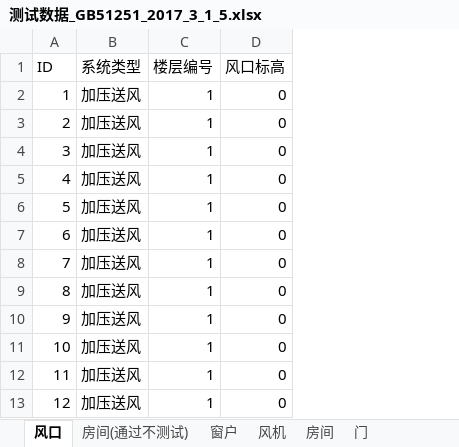
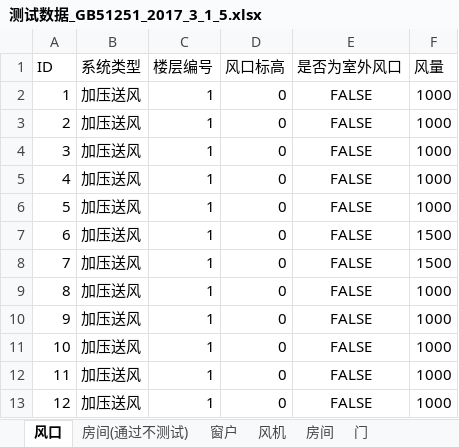
Before and after one commit to glory-bim/HVAC-Checker, an Excel workbook: UnitTestHVACChecker/测试数据/测试数据_GB51251_2017_3_1_5.xlsx, sheet 风口, drawn as a sheet; only a part is shown; values as stored, in another font and other column widths than the file's, no borders; the diff names each change by its address in the sheet, - before the commit and + after, or states it on an @@ line.

```diff
--- a/UnitTestHVACChecker/测试数据/测试数据_GB51251_2017_3_1_5.xlsx (sheet 风口)
+++ b/UnitTestHVACChecker/测试数据/测试数据_GB51251_2017_3_1_5.xlsx (sheet 风口)
+column E (是否为室外风口), rows 2-13: all FALSE
+column F (风量), rows 2-13: 1000 | 1000 | 1000 | 1000 | 1000 | 1500 | 1500 | 1000 | 1000 | 1000 | 1000 | 1000
```
Also changed, not shown: sheet 风机, sheet 房间(通过测试), sheet 房间, sheet 房间(通过不测试), UnitTestHVACChecker/测试数据/测试数据_GB51251_2017_3_3_1.xlsx, UnitTestHVACChecker/测试数据/测试数据_GB51251_2017_3_3_11.xlsx, 24 other files.
